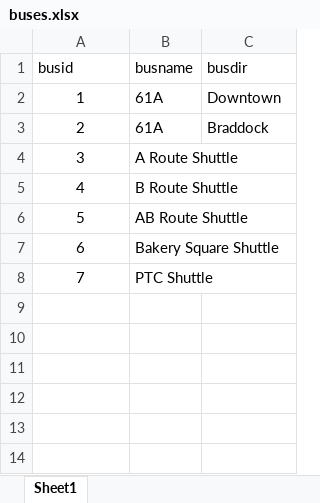
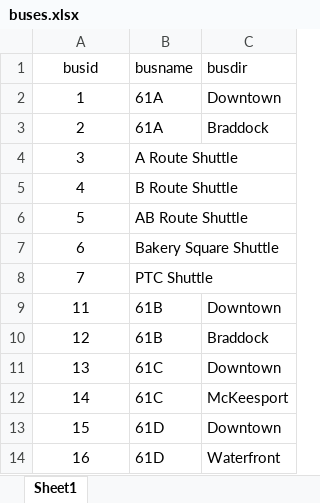
Before and after one commit to kukuruza/cmu-bus, an Excel workbook: etc/databases/buses.xlsx, sheet Sheet1, drawn as a sheet; values as stored, in another font and other column widths than the file's, no borders; the diff names each change by its address in the sheet, - before the commit and + after, or states it on an @@ line.

```diff
--- a/etc/databases/buses.xlsx (sheet Sheet1)
+++ b/etc/databases/buses.xlsx (sheet Sheet1)
-A1 alignment: left
+A1 alignment: center
+row 9: 11 | 61B | Downtown
+row 10: 12 | 61B | Braddock
+row 11: 13 | 61C | Downtown
+row 12: 14 | 61C | McKeesport
+row 13: 15 | 61D | Downtown
+row 14: 16 | 61D | Waterfront
```
Also changed, not shown: etc/databases/routes.xlsx, etc/databases/schedule.xlsx, 25 other files.
